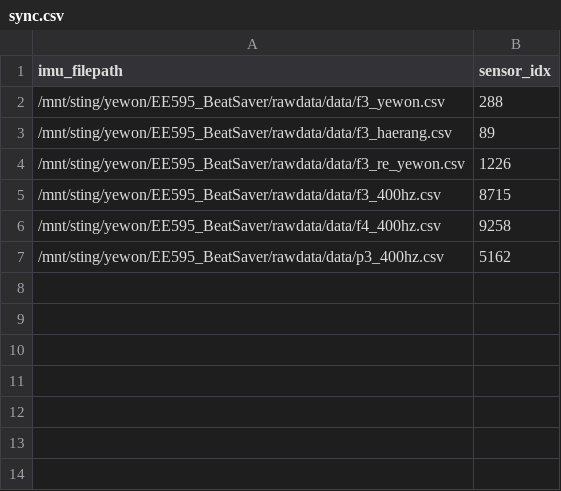
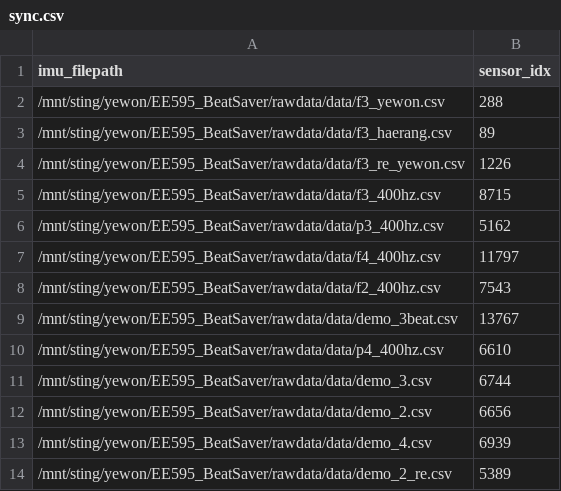
Before and after one commit to elianakim/EE595_BeatSaver, a CSV file: rawdata/sync.csv, drawn as a sheet; removed rows and columns are numbered as before the commit, all else as after; the diff names each change by its address in the sheet, - before the commit and + after, or states it on an @@ line.

Commit message:
add final demo

```diff
--- a/rawdata/sync.csv
+++ b/rawdata/sync.csv
-row 6: /mnt/sting/yewon/EE595_BeatSaver/rawdata/data/f4_400hz.csv | 9258
+row 7: /mnt/sting/yewon/EE595_BeatSaver/rawdata/data/f4_400hz.csv | 11797
+row 8: /mnt/sting/yewon/EE595_BeatSaver/rawdata/data/f2_400hz.csv | 7543
+row 9: /mnt/sting/yewon/EE595_BeatSaver/rawdata/data/demo_3beat.csv | 13767
+row 10: /mnt/sting/yewon/EE595_BeatSaver/rawdata/data/p4_400hz.csv | 6610
+row 11: /mnt/sting/yewon/EE595_BeatSaver/rawdata/data/demo_3.csv | 6744
+row 12: /mnt/sting/yewon/EE595_BeatSaver/rawdata/data/demo_2.csv | 6656
+row 13: /mnt/sting/yewon/EE595_BeatSaver/rawdata/data/demo_4.csv | 6939
+row 14: /mnt/sting/yewon/EE595_BeatSaver/rawdata/data/demo_2_re.csv | 5389
```
Also changed, not shown: 14 other files.
